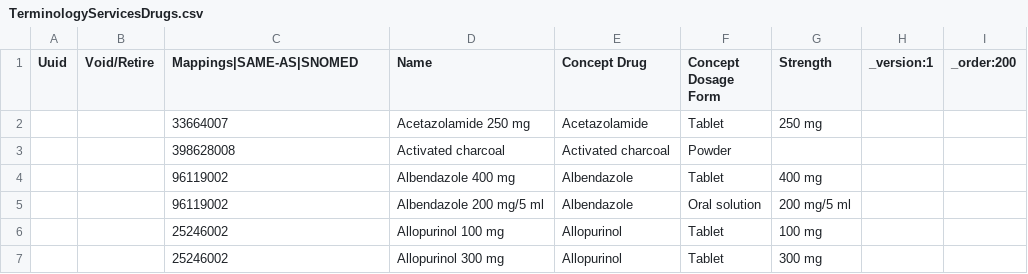
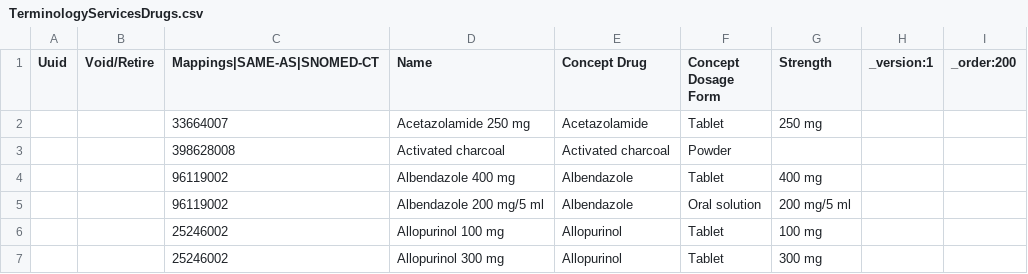
Before and after one commit to kaicode/snomed-clinic-config, a CSV file: masterdata/configuration/drugs/TerminologyServicesDrugs.csv, drawn as a sheet; only a part is shown.

```diff
--- a/masterdata/configuration/drugs/TerminologyServicesDrugs.csv
+++ b/masterdata/configuration/drugs/TerminologyServicesDrugs.csv
@@ -1,2 +1,2 @@
-Uuid,Void/Retire,Mappings|SAME-AS|SNOMED,Name,Concept Drug,Concept Dosage Form,Strength,_version:1,_order:200
+Uuid,Void/Retire,Mappings|SAME-AS|SNOMED-CT,Name,Concept Drug,Concept Dosage Form,Strength,_version:1,_order:200
 ,,33664007,Acetazolamide 250 mg,Acetazolamide,Tablet,250 mg,,
```
Also changed, not shown: masterdata/configuration/concepts/drugConcepts.csv.
